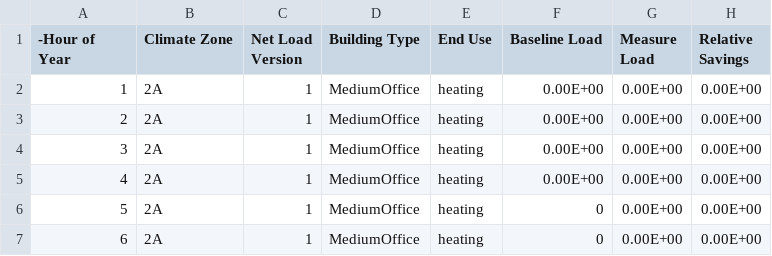
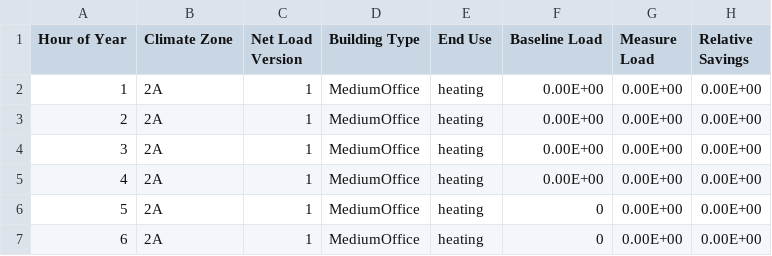
Before and after one commit to jmythms2/scout, a CSV file: ecm_definitions/energyplus_data/energyplus_test_ok/savings_shapes/sample full 8760.csv, drawn as a sheet; only a part is shown.

```diff
--- a/ecm_definitions/energyplus_data/energyplus_test_ok/savings_shapes/sample full 8760.csv
+++ b/ecm_definitions/energyplus_data/energyplus_test_ok/savings_shapes/sample full 8760.csv
@@ -1,2 +1,2 @@
--Hour of Year,Climate Zone,Net Load Version,Building Type,End Use,Baseline Load,Measure Load,Relative Savings
+Hour of Year,Climate Zone,Net Load Version,Building Type,End Use,Baseline Load,Measure Load,Relative Savings
 1,2A,1,MediumOffice,heating,0.00E+00,0.00E+00,0.00E+00
```
Also changed, not shown: 1 other file.
